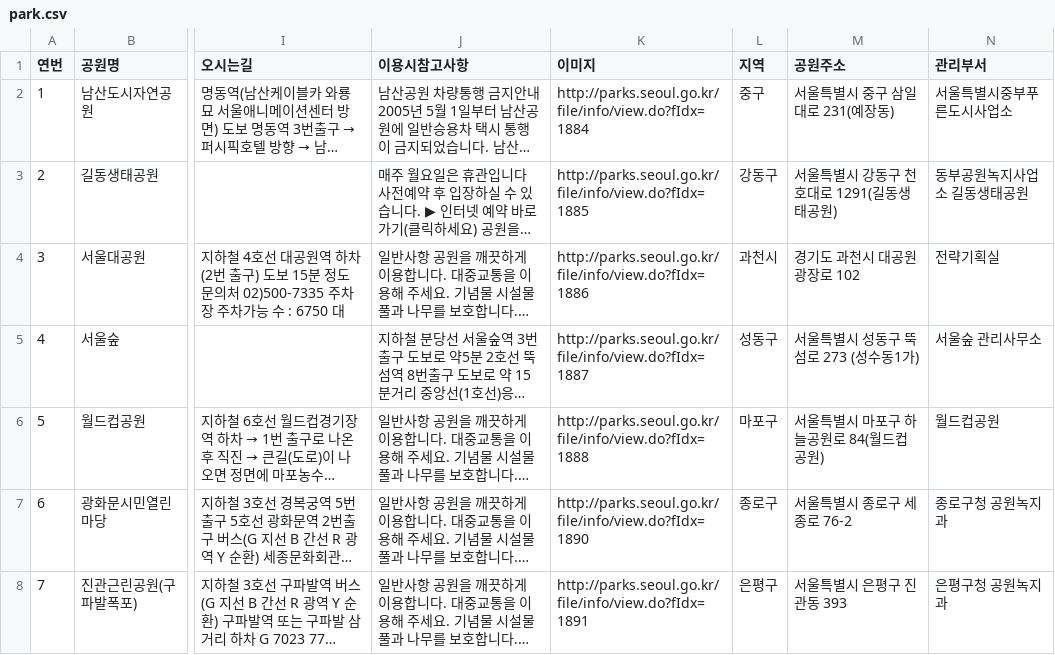
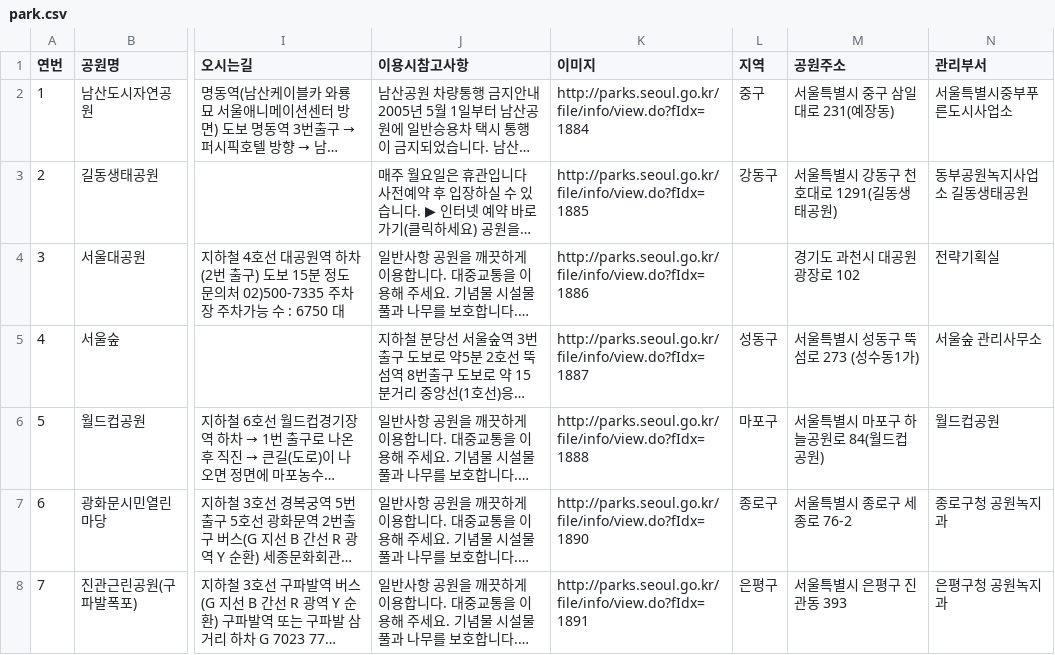
Before and after one commit to hyezis/kid-in-seoul-flask, a CSV file: csv2database/csv/park.csv, drawn as a sheet; only a part is shown, gaps mark what is left out; long unchanged cells end in …; the diff names each change by its address in the sheet, - before the commit and + after, or states it on an @@ line.

```diff
--- a/csv2database/csv/park.csv
+++ b/csv2database/csv/park.csv
-L4 (지역): 과천시
+L4 (지역): (empty)
```
Also changed, not shown: csv2database/csv/art_gallery.csv, 19 other files.
